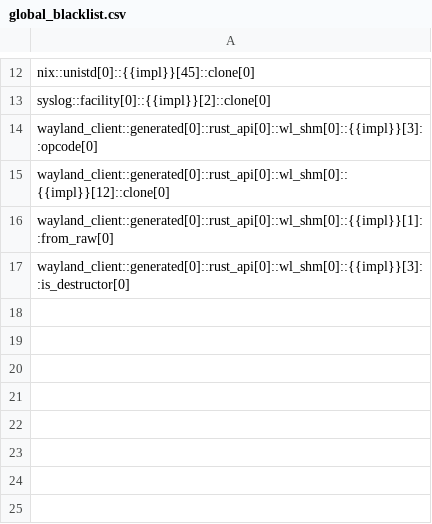
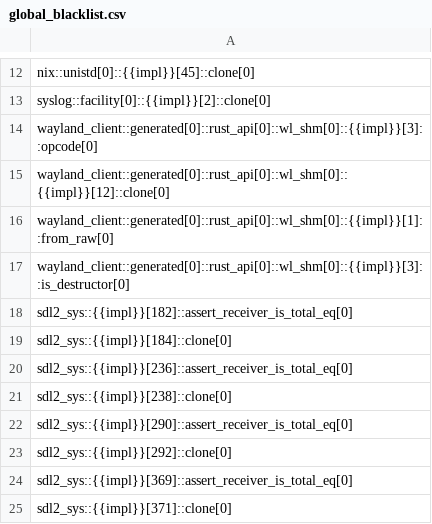
Before and after one commit to viperproject/prusti-dev, a CSV file: evaluation/crates/global_blacklist.csv, drawn as a sheet; only a part is shown, gaps mark what is left out; the diff names each change by its address in the sheet, - before the commit and + after, or states it on an @@ line.

Commit message:
Added several more functions to the blacklist.

```diff
--- a/evaluation/crates/global_blacklist.csv
+++ b/evaluation/crates/global_blacklist.csv
+row 18: sdl2_sys::{{impl}}[182]::assert_receiver_is_total_eq[0]
+row 19: sdl2_sys::{{impl}}[184]::clone[0]
+row 20: sdl2_sys::{{impl}}[236]::assert_receiver_is_total_eq[0]
+row 21: sdl2_sys::{{impl}}[238]::clone[0]
+row 22: sdl2_sys::{{impl}}[290]::assert_receiver_is_total_eq[0]
+row 23: sdl2_sys::{{impl}}[292]::clone[0]
+row 24: sdl2_sys::{{impl}}[369]::assert_receiver_is_total_eq[0]
+row 25: sdl2_sys::{{impl}}[371]::clone[0]
```
